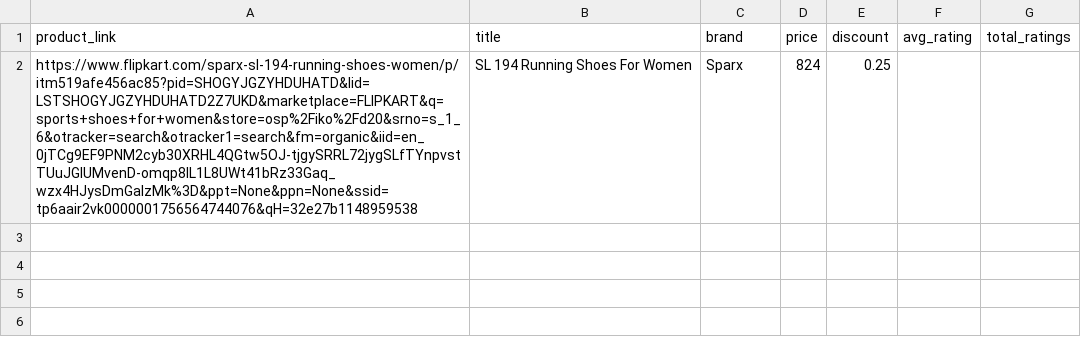
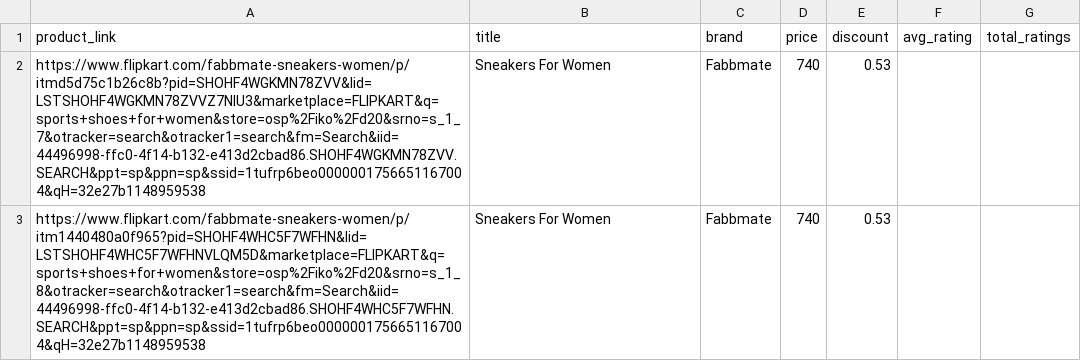
Before and after one commit to anirudhVASUDEV23/testing-scraping, a CSV file: webscraping/duplicate_products.csv, drawn as a sheet; removed rows and columns are numbered as before the commit, all else as after; the diff names each change by its address in the sheet, - before the commit and + after, or states it on an @@ line.

```diff
--- a/webscraping/duplicate_products.csv
+++ b/webscraping/duplicate_products.csv
-row 2: https://www.flipkart.com/sparx-sl-194-running-shoes-women/p/itm519afe456ac85?pid=SHOGYJGZYHDUHATD&lid=LSTSHOGYJGZYHDUHATD2Z7UKD&marketplace=FLIPKART&q=sports+shoes+for+women&store=osp%2Fiko%2Fd20&srno=s_1_6&otracker=search&otracker1=search&fm=organic&iid=en_0jTCg9EF9PNM2cyb30XRHL4QGtw5OJ-tjgySRRL72jygSLfTYnpvstTUuJGlUMvenD-omqp8lL1L8UWt41bRz33Gaq_wzx4HJysDmGalzMk%3D&ppt=None&ppn=None&ssid=tp6aair2vk0000001756564744076&qH=32e27b1148959538 | SL 194 Running Shoes For Women | Sparx | 824 | 0.25
+row 2: https://www.flipkart.com/fabbmate-sneakers-women/p/itmd5d75c1b26c8b?pid=SHOHF4WGKMN78ZVV&lid=LSTSHOHF4WGKMN78ZVVZ7NIU3&marketplace=FLIPKART&q=sports+shoes+for+women&store=osp%2Fiko%2Fd20&srno=s_1_7&otracker=search&otracker1=search&fm=Search&iid=44496998-ffc0-4f14-b132-e413d2cbad86.SHOHF4WGKMN78ZVV.SEARCH&ppt=sp&ppn=sp&ssid=1tufrp6beo0000001756651167004&qH=32e27b1148959538 | Sneakers For Women | Fabbmate | 740 | 0.53
+row 3: https://www.flipkart.com/fabbmate-sneakers-women/p/itm1440480a0f965?pid=SHOHF4WHC5F7WFHN&lid=LSTSHOHF4WHC5F7WFHNVLQM5D&marketplace=FLIPKART&q=sports+shoes+for+women&store=osp%2Fiko%2Fd20&srno=s_1_8&otracker=search&otracker1=search&fm=Search&iid=44496998-ffc0-4f14-b132-e413d2cbad86.SHOHF4WHC5F7WFHN.SEARCH&ppt=sp&ppn=sp&ssid=1tufrp6beo0000001756651167004&qH=32e27b1148959538 | Sneakers For Women | Fabbmate | 740 | 0.53
```
Also changed, not shown: webscraping/flipkart_product_data.csv, webscraping/flipkart_product_links.csv, 1 other file.
